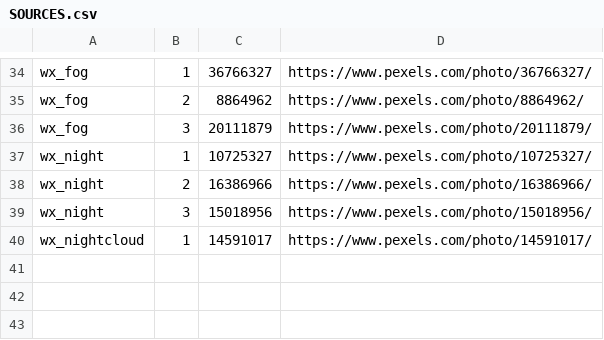
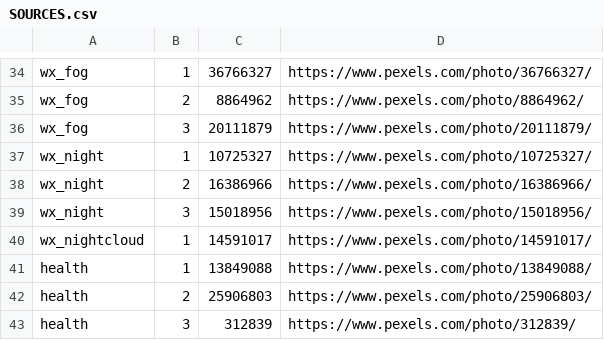
Before and after one commit to smarvel1963-ops/dayhub, a CSV file: photos/SOURCES.csv, drawn as a sheet; only a part is shown, gaps mark what is left out.

```diff
--- a/photos/SOURCES.csv
+++ b/photos/SOURCES.csv
@@ -40 +40,4 @@ wx_night,3,15018956,https://www.pexels.com/photo/15018956/
 wx_nightcloud,1,14591017,https://www.pexels.com/photo/14591017/
+health,1,13849088,https://www.pexels.com/photo/13849088/
+health,2,25906803,https://www.pexels.com/photo/25906803/
+health,3,312839,https://www.pexels.com/photo/312839/
```
Also changed, not shown: 8 other files.
